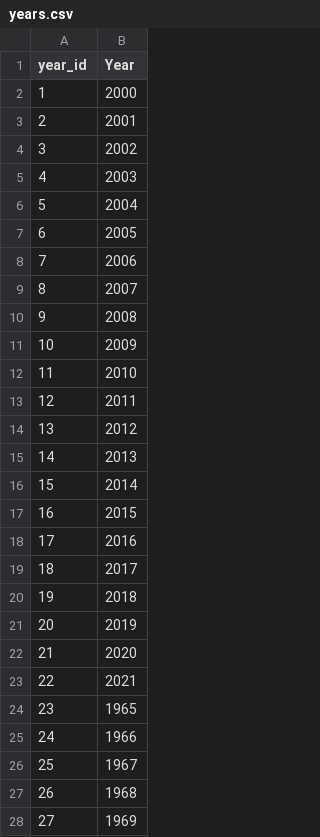
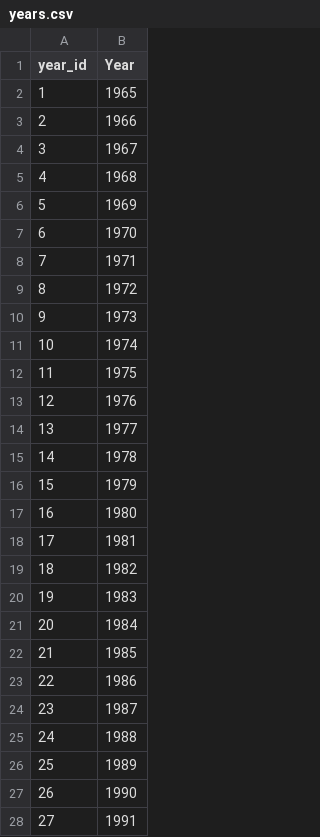
Before and after one commit to edarizam/EcoRadar, a CSV file: DataTrabajoFinal/years.csv, drawn as a sheet; only a part is shown; the diff covers the shown part only.

```diff
--- a/DataTrabajoFinal/years.csv
+++ b/DataTrabajoFinal/years.csv
@@ -1,28 +1,28 @@
 year_id,Year
-1,2000
-2,2001
-3,2002
-4,2003
-5,2004
-6,2005
-7,2006
-8,2007
-9,2008
-10,2009
-11,2010
-12,2011
-13,2012
-14,2013
-15,2014
-16,2015
-17,2016
-18,2017
-19,2018
-20,2019
-21,2020
-22,2021
-23,1965
-24,1966
-25,1967
-26,1968
-27,1969
+1,1965
+2,1966
+3,1967
+4,1968
+5,1969
+6,1970
+7,1971
+8,1972
+9,1973
+10,1974
+11,1975
+12,1976
+13,1977
+14,1978
+15,1979
+16,1980
+17,1981
+18,1982
+19,1983
+20,1984
+21,1985
+22,1986
+23,1987
+24,1988
+25,1989
+26,1990
+27,1991
```
Also changed, not shown: 30 edited cells elsewhere in this file, DataTrabajoFinal/entities.csv, DataTrabajoFinal/production.csv, 5 other files.
